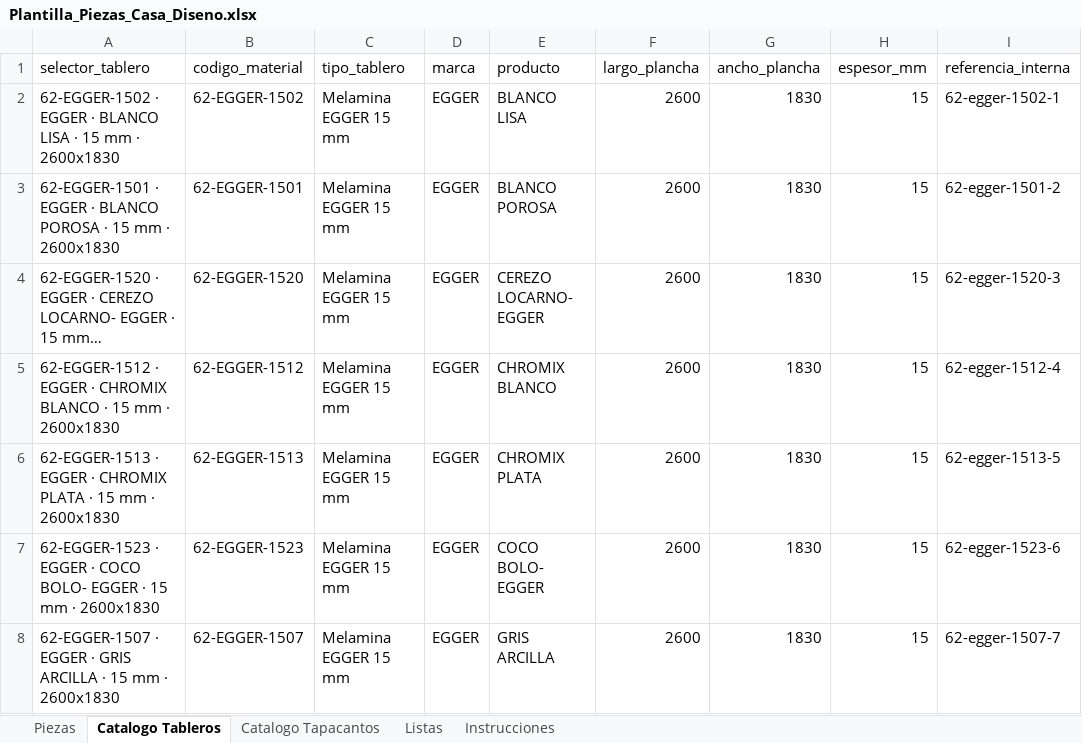
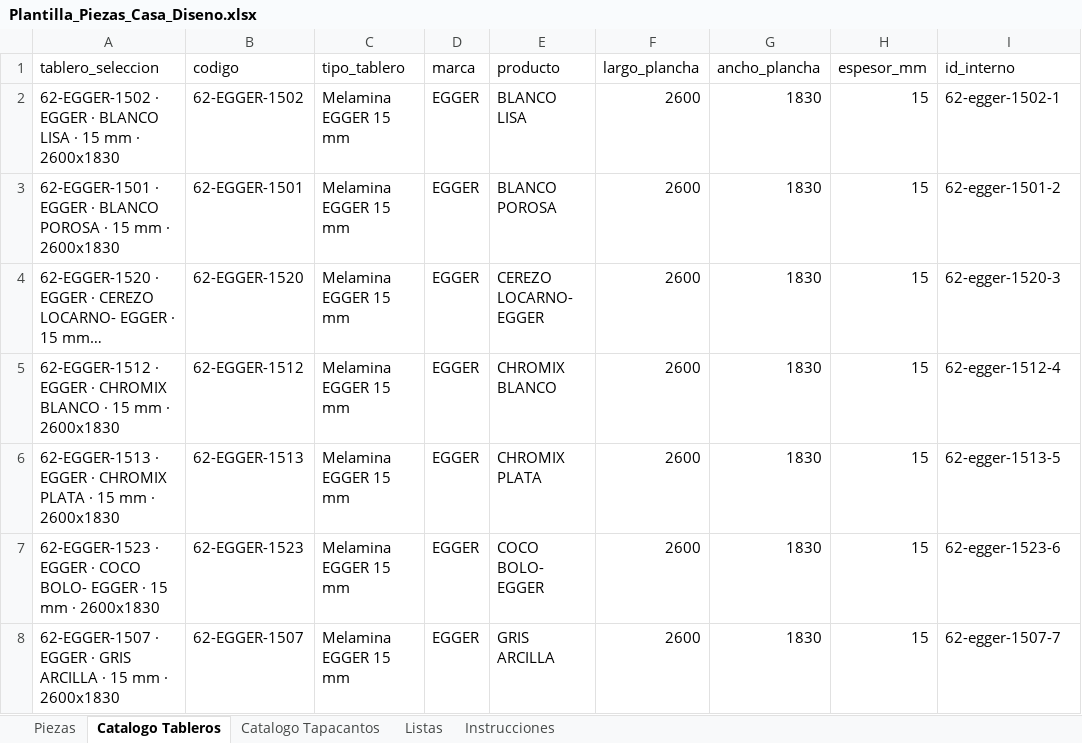
Before and after one commit to VILLOUTAS/tableros, an Excel workbook: public/Plantilla_Piezas_Casa_Diseno.xlsx, sheet Catalogo Tableros, drawn as a sheet; only a part is shown; long unchanged cells end in …; values as stored, in another font and other column widths than the file's, no cell formats; table styles not drawn; the diff names each change by its address in the sheet, - before the commit and + after, or states it on an @@ line.

```diff
--- a/public/Plantilla_Piezas_Casa_Diseno.xlsx (sheet Catalogo Tableros)
+++ b/public/Plantilla_Piezas_Casa_Diseno.xlsx (sheet Catalogo Tableros)
-A1: selector_tablero
+A1: tablero_seleccion
-B1: codigo_material
+B1: codigo
-I1: referencia_interna
+I1: id_interno
```
Also changed, not shown: sheet Piezas, sheet Catalogo Tapacantos, sheet Listas, sheet Instrucciones, cell formats, formulas that keep their value, 12 other files.
